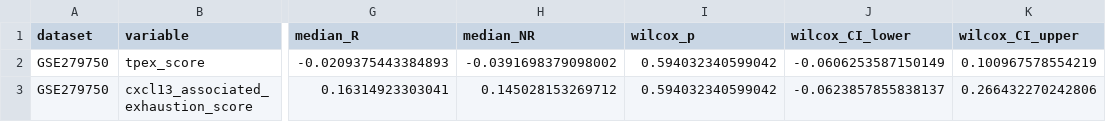
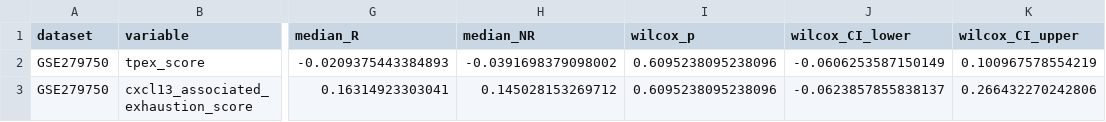
Before and after one commit to liukairui621/CXCL13-Tpex-HCC-niche, a CSV file: processed_data/GSE279750_stats.csv, drawn as a sheet; only a part is shown, gaps mark what is left out; the diff names each change by its address in the sheet, - before the commit and + after, or states it on an @@ line.

```diff
--- a/processed_data/GSE279750_stats.csv
+++ b/processed_data/GSE279750_stats.csv
-I2:I3 (wilcox_p): 0.594032340599042
+I2:I3 (wilcox_p): 0.6095238095238096
```
Also changed, not shown: processed_data/GSE215011_stats.csv, processed_data/S1_Table_signature_definitions.csv, 7 other files.
